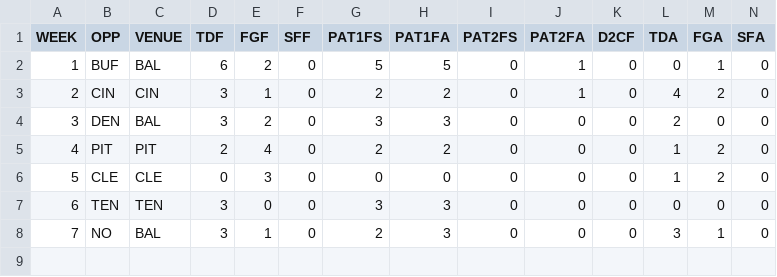
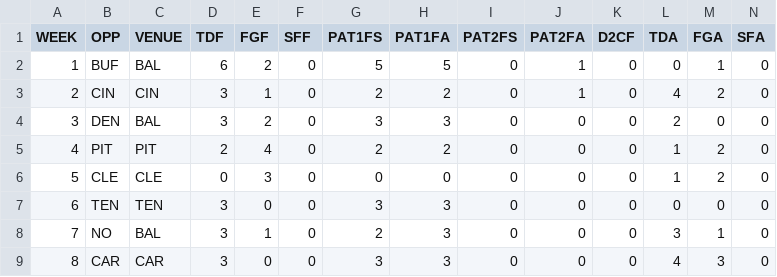
Before and after one commit to JoeJimFlood/MerrerPredictifier, a CSV file: NFL2018/Score Tables/BAL.csv, drawn as a sheet; only a part is shown; rows hold the shown columns only; the diff names each change by its address in the sheet, - before the commit and + after, or states it on an @@ line.

Commit message:
Added 2018 NFL Week 9 forecasts

```diff
--- a/NFL2018/Score Tables/BAL.csv
+++ b/NFL2018/Score Tables/BAL.csv
+row 9: 8 | CAR | CAR | 3 | 0 | 0 | 3 | 3 | 0 | 0 | 0 | 4 | 3 | 0
```
Also changed, not shown: NFL2018/Score Tables/CAR.csv, NFL2018/Score Tables/CHI.csv, 29 other files.
